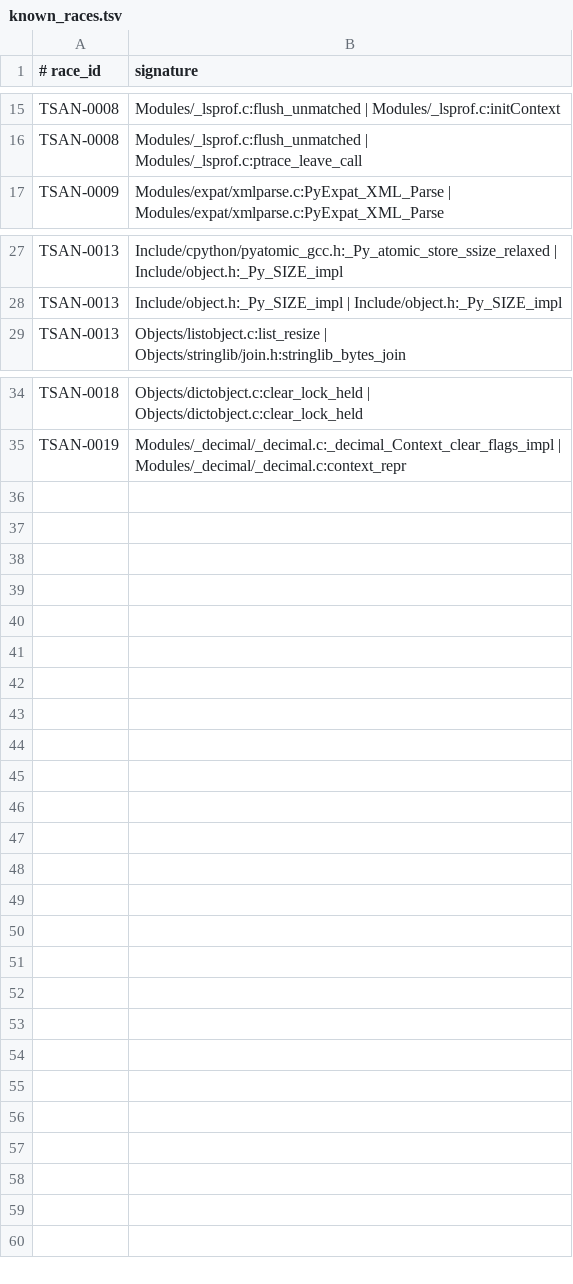
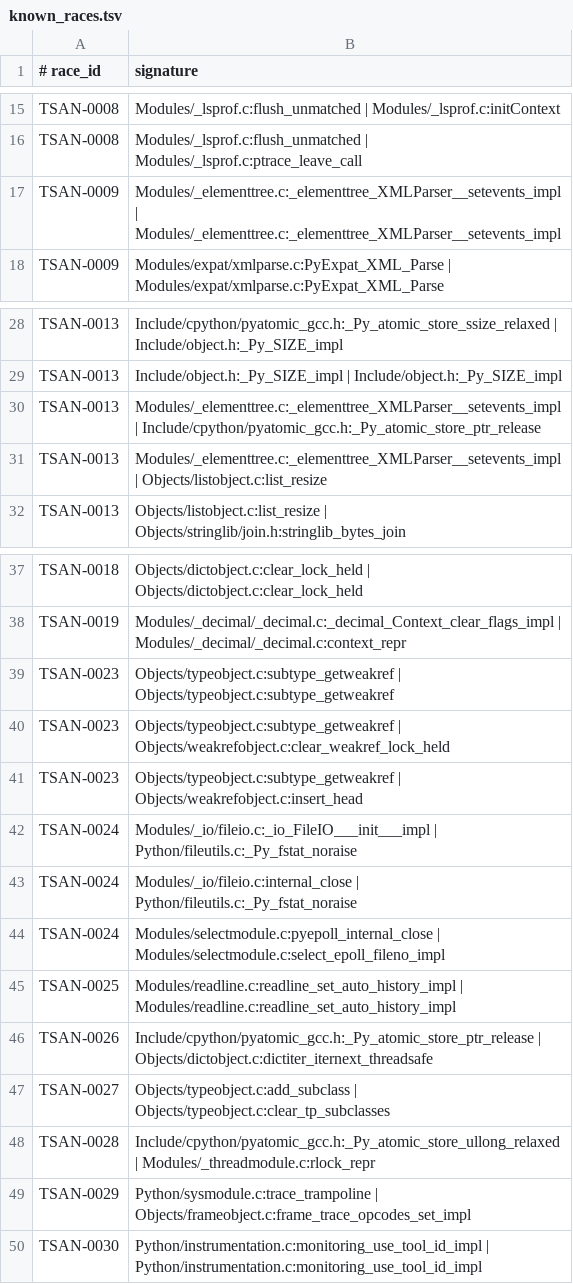
Before and after one commit to devdanzin/cpython-tsan-findings, a TSV file: catalog/known_races.tsv, drawn as a sheet; only a part is shown, gaps mark what is left out; the diff names each change by its address in the sheet, - before the commit and + after, or states it on an @@ line.

```diff
--- a/catalog/known_races.tsv
+++ b/catalog/known_races.tsv
+row 17: TSAN-0009 | Modules/_elementtree.c:_elementtree_XMLParser__setevents_impl | Modules/_elementtree.c:_elementtree_XMLParser__setevents_impl
+row 30: TSAN-0013 | Modules/_elementtree.c:_elementtree_XMLParser__setevents_impl | Include/cpython/pyatomic_gcc.h:_Py_atomic_store_ptr_release
+row 31: TSAN-0013 | Modules/_elementtree.c:_elementtree_XMLParser__setevents_impl | Objects/listobject.c:list_resize
+row 39: TSAN-0023 | Objects/typeobject.c:subtype_getweakref | Objects/typeobject.c:subtype_getweakref
+row 40: TSAN-0023 | Objects/typeobject.c:subtype_getweakref | Objects/weakrefobject.c:clear_weakref_lock_held
+row 41: TSAN-0023 | Objects/typeobject.c:subtype_getweakref | Objects/weakrefobject.c:insert_head
+row 42: TSAN-0024 | Modules/_io/fileio.c:_io_FileIO___init___impl | Python/fileutils.c:_Py_fstat_noraise
+row 43: TSAN-0024 | Modules/_io/fileio.c:internal_close | Python/fileutils.c:_Py_fstat_noraise
+row 44: TSAN-0024 | Modules/selectmodule.c:pyepoll_internal_close | Modules/selectmodule.c:select_epoll_fileno_impl
+row 45: TSAN-0025 | Modules/readline.c:readline_set_auto_history_impl | Modules/readline.c:readline_set_auto_history_impl
+row 46: TSAN-0026 | Include/cpython/pyatomic_gcc.h:_Py_atomic_store_ptr_release | Objects/dictobject.c:dictiter_iternext_threadsafe
+row 47: TSAN-0027 | Objects/typeobject.c:add_subclass | Objects/typeobject.c:clear_tp_subclasses
+row 48: TSAN-0028 | Include/cpython/pyatomic_gcc.h:_Py_atomic_store_ullong_relaxed | Modules/_threadmodule.c:rlock_repr
+row 49: TSAN-0029 | Python/sysmodule.c:trace_trampoline | Objects/frameobject.c:frame_trace_opcodes_set_impl
+row 50: TSAN-0030 | Python/instrumentation.c:monitoring_use_tool_id_impl | Python/instrumentation.c:monitoring_use_tool_id_impl
```
Also changed, not shown: 42 other files.
